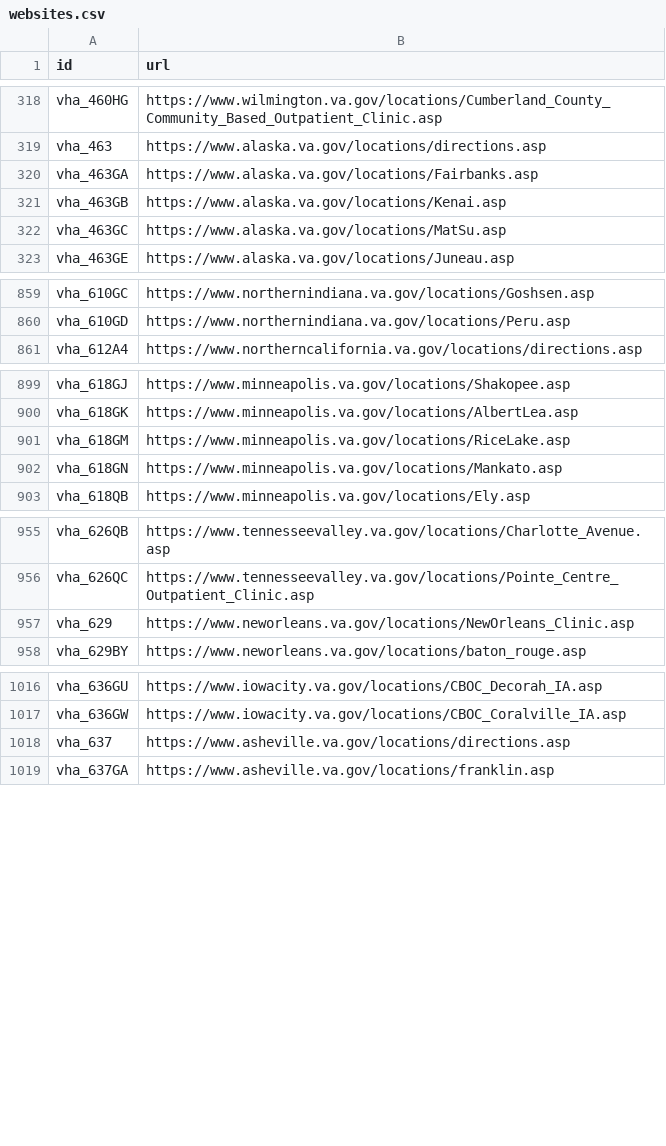
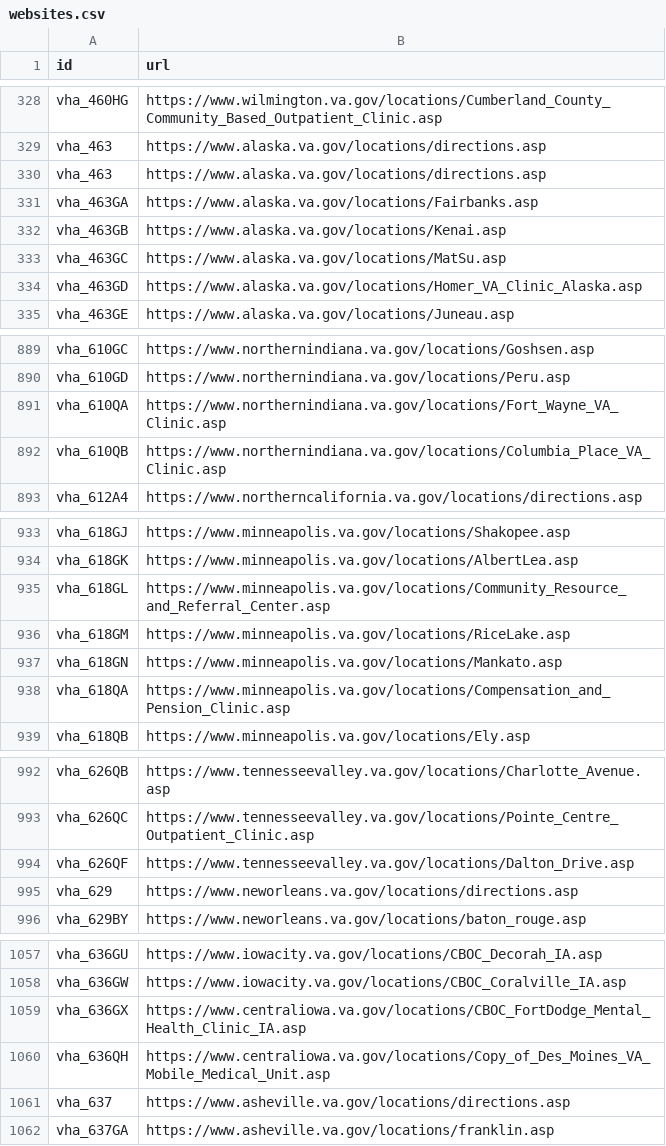
Before and after one commit to swirtSJW/lighthouse-facilities, a CSV file: facilities/src/main/resources/websites.csv, drawn as a sheet; only a part is shown, gaps mark what is left out; addresses are those after the commit; the diff covers the shown part only; the diff names each change by its address in the sheet, - before the commit and + after, or states it on an @@ line.

```diff
--- a/facilities/src/main/resources/websites.csv
+++ b/facilities/src/main/resources/websites.csv
+row 330: vha_463 | https://www.alaska.va.gov/locations/directions.asp
+row 334: vha_463GD | https://www.alaska.va.gov/locations/Homer_VA_Clinic_Alaska.asp
+row 891: vha_610QA | https://www.northernindiana.va.gov/locations/Fort_Wayne_VA_Clinic.asp
+row 892: vha_610QB | https://www.northernindiana.va.gov/locations/Columbia_Place_VA_Clinic.asp
+row 935: vha_618GL | https://www.minneapolis.va.gov/locations/Community_Resource_and_Referral_Center.asp
+row 938: vha_618QA | https://www.minneapolis.va.gov/locations/Compensation_and_Pension_Clinic.asp
+row 994: vha_626QF | https://www.tennesseevalley.va.gov/locations/Dalton_Drive.asp
-B995 (url): https://www.neworleans.va.gov/locations/NewOrleans_Clinic.asp
+B995 (url): https://www.neworleans.va.gov/locations/directions.asp
+row 1059: vha_636GX | https://www.centraliowa.va.gov/locations/CBOC_FortDodge_Mental_Health_Clinic_IA.asp
+row 1060: vha_636QH | https://www.centraliowa.va.gov/locations/Copy_of_Des_Moines_VA_Mobile_Medical_Unit.asp
```
Also changed, not shown: 42 added rows and 4 edited cells elsewhere in this file.
